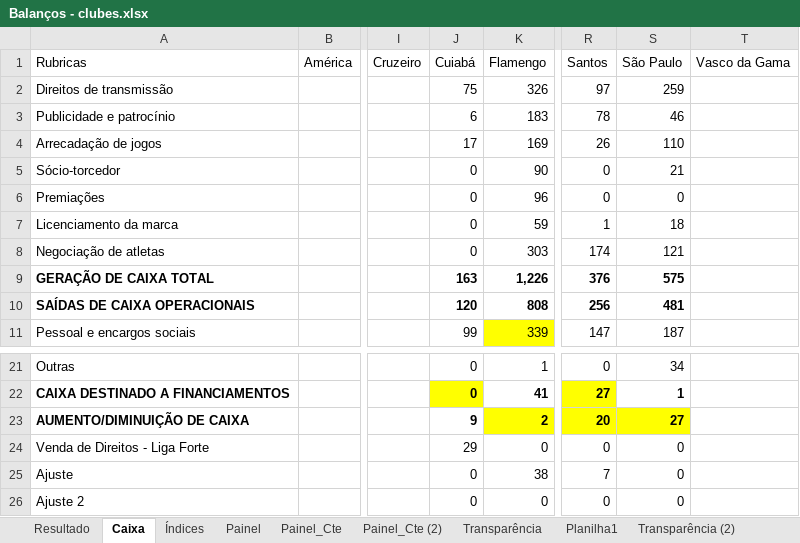
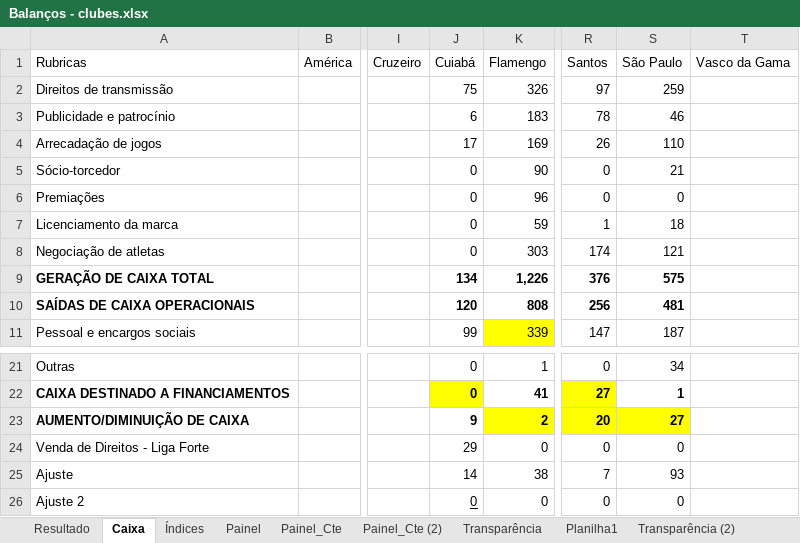
Before and after one commit to Ricardo-1991/Financials, an Excel workbook: Balanços - clubes.xlsx, sheet Caixa, drawn as a sheet; only a part is shown, gaps mark what is left out; values as stored, in another font and other column widths than the file's, no borders; the diff names each change by its address in the sheet, - before the commit and + after, or states it on an @@ line.

```diff
--- a/Balanços - clubes.xlsx (sheet Caixa)
+++ b/Balanços - clubes.xlsx (sheet Caixa)
-J9 (Cuiabá): 163
+J9 (Cuiabá): 134
-J25 (Cuiabá): 0
+J25 (Cuiabá): 14
-S25 (São Paulo): 0
+S25 (São Paulo): 93
-J26 underline: off
+J26 underline: on
```
Also changed, not shown: sheet Painel_Cte (2), sheet Painel_Cte, 4 other files.
